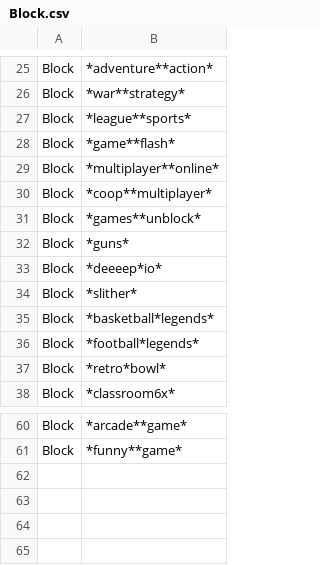
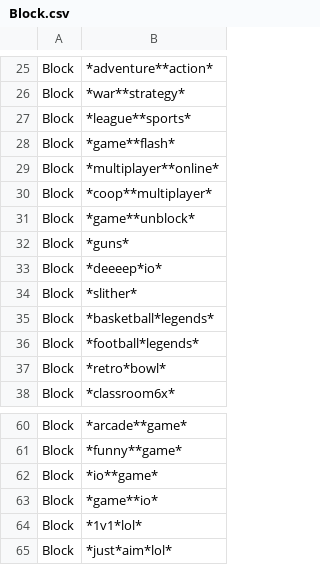
Before and after one commit to Bluefrog922/block-csv, a CSV file: Block.csv, drawn as a sheet; only a part is shown, gaps mark what is left out.

```diff
--- a/Block.csv
+++ b/Block.csv
@@ -30,3 +30,3 @@ Block,*multiplayer**online*
 Block,*coop**multiplayer*
-Block,*games**unblock*
+Block,*game**unblock*
 Block,*guns*
@@ -61 +61,5 @@ Block,*arcade**game*
 Block,*funny**game*
+Block,*io**game*
+Block,*game**io*
+Block,*1v1*lol*
+Block,*just*aim*lol*
```
